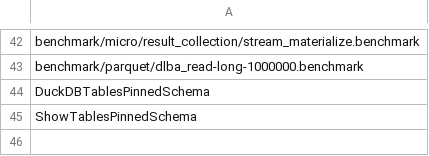
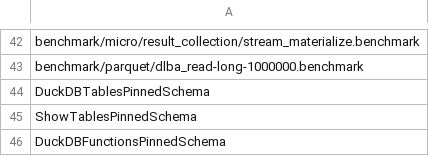
Before and after one commit to duckdb-bot/duckdb, a CSV file: .github/regression/micro.csv, drawn as a sheet; only a part is shown, gaps mark what is left out.

Commit message:
Benchmark duckdb_functions on one schema next to 1000 others

```diff
--- a/.github/regression/micro.csv
+++ b/.github/regression/micro.csv
@@ -45 +45,2 @@ DuckDBTablesPinnedSchema
 ShowTablesPinnedSchema
+DuckDBFunctionsPinnedSchema
```
Also changed, not shown: 1 other file.
